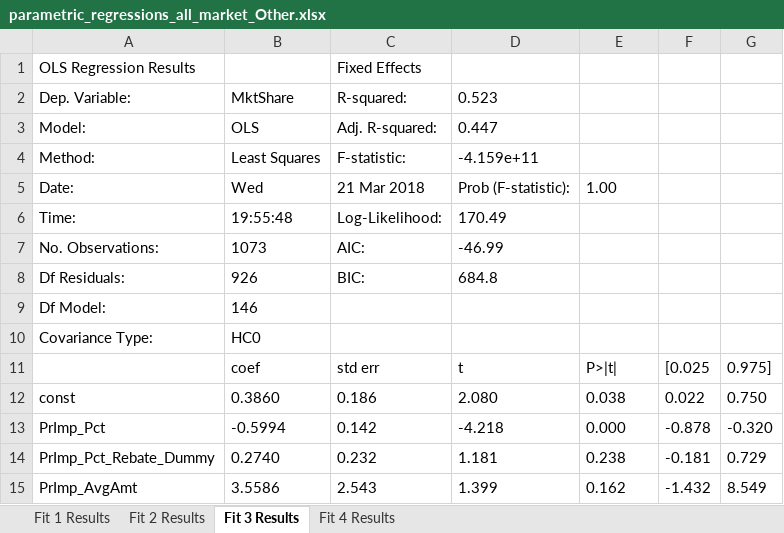
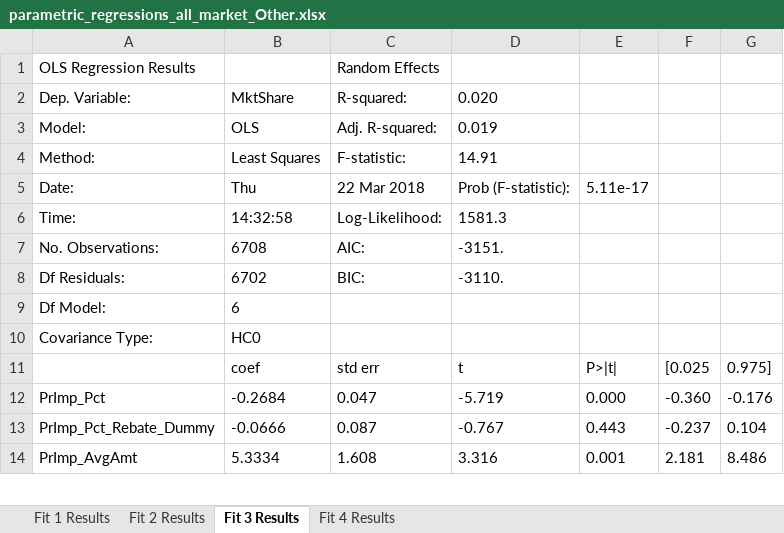
Before and after one commit to SA3291/OrderRoutingAndPFOF, an Excel workbook: analysis/results/parametric_regressions_all_market_Other.xlsx, sheet Fit 3 Results, drawn as a sheet; only a part is shown; values as stored, in another font and other column widths than the file's, no borders; removed rows and columns are numbered as before the commit, all else as after; the diff covers the shown part only; the diff names each change by its address in the sheet, - before the commit and + after, or states it on an @@ line.

```diff
--- a/analysis/results/parametric_regressions_all_market_Other.xlsx (sheet Fit 3 Results)
+++ b/analysis/results/parametric_regressions_all_market_Other.xlsx (sheet Fit 3 Results)
-C1: Fixed Effects
+C1: Random Effects
-D2: 0.523
+D2: 0.020
-D3: 0.447
+D3: 0.019
-D4: -4.159e+11
+D4: 14.91
-B5: Wed
+B5: Thu
-C5: 21 Mar 2018
+C5: 22 Mar 2018
-E5: 1.00
+E5: 5.11e-17
-B6: 19:55:48
+B6: 14:32:58
-D6: 170.49
+D6: 1581.3
-B7: 1073
+B7: 6708
-D7: -46.99
+D7: -3151.
-B8: 926
+B8: 6702
-D8: 684.8
+D8: -3110.
-B9: 146
+B9: 6
-row 12: const | 0.3860 | 0.186 | 2.080 | 0.038 | 0.022 | 0.750
-B12: -0.5994
+B12: -0.2684
-C12: 0.142
+C12: 0.047
-D12: -4.218
+D12: -5.719
-F12: -0.878
+F12: -0.360
-G12: -0.320
+G12: -0.176
-B13: 0.2740
+B13: -0.0666
-C13: 0.232
+C13: 0.087
-D13: 1.181
+D13: -0.767
-E13: 0.238
+E13: 0.443
-F13: -0.181
+F13: -0.237
-G13: 0.729
+G13: 0.104
-B14: 3.5586
+B14: 5.3334
-C14: 2.543
+C14: 1.608
-D14: 1.399
+D14: 3.316
-E14: 0.162
+E14: 0.001
-F14: -1.432
+F14: 2.181
-G14: 8.549
+G14: 8.486
```
Also changed, not shown: 22 edited cells elsewhere in this sheet, sheet Fit 2 Results, sheet Fit 4 Results, sheet Fit 1 Results, analysis/results/parametric_regressions_all_market_NASDAQ.xlsx, analysis/results/parametric_regressions_all_market_NYSE.xlsx.
